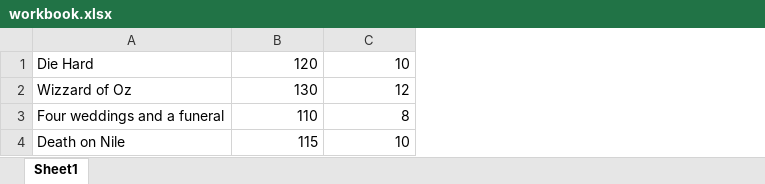
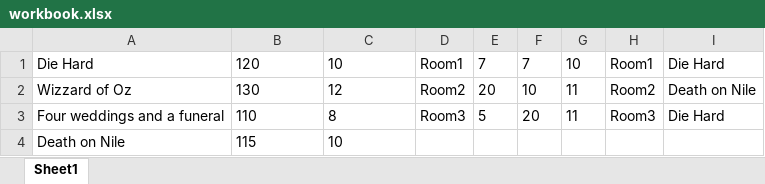
Before and after one commit to HaMaKac/CinemaTickets, an Excel workbook: workbook.xlsx, sheet Sheet1, drawn as a sheet; values as stored, in another font and other column widths than the file's, no borders; the diff names each change by its address in the sheet, - before the commit and + after, or states it on an @@ line.

Commit message:
Created a new singleton class in order to load manage the workbook.xlsx easier and fixed a few bugs with deleting seats in "room.cpp".

```diff
--- a/workbook.xlsx (sheet Sheet1)
+++ b/workbook.xlsx (sheet Sheet1)
+column D, rows 1-3: Room1 | Room2 | Room3
+column E, rows 1-3: 7 | 20 | 5
+column F, rows 1-3: 7 | 10 | 20
+column G, rows 1-3: 10 | 11 | 11
+column H, rows 1-3: Room1 | Room2 | Room3
+column I, rows 1-3: Die Hard | Death on Nile | Die Hard
-B1:C4 alignment: right
+B1:C4 alignment: left
```
Also changed, not shown: 10 other files.
